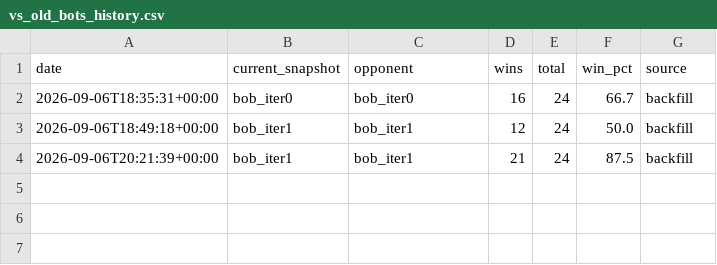
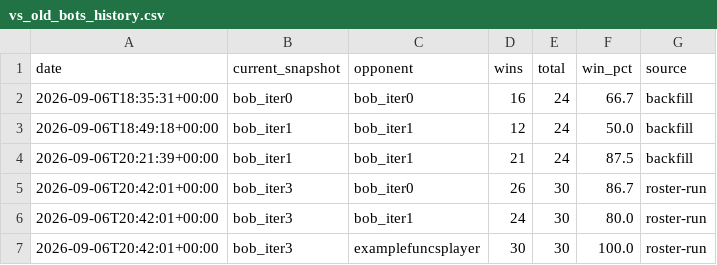
Before and after one commit to terryvanbelle/battlecode25-vibe, a CSV file: agents/bob/progress/vs_old_bots_history.csv, drawn as a sheet.

```diff
--- a/agents/bob/progress/vs_old_bots_history.csv
+++ b/agents/bob/progress/vs_old_bots_history.csv
@@ -4 +4,4 @@ date,current_snapshot,opponent,wins,total,win_pct,source
 2026-09-06T20:21:39+00:00,bob_iter1,bob_iter1,21,24,87.5,backfill
+2026-09-06T20:42:01+00:00,bob_iter3,bob_iter0,26,30,86.7,roster-run
+2026-09-06T20:42:01+00:00,bob_iter3,bob_iter1,24,30,80.0,roster-run
+2026-09-06T20:42:01+00:00,bob_iter3,examplefuncsplayer,30,30,100.0,roster-run
```
Also changed, not shown: 3 other files.
